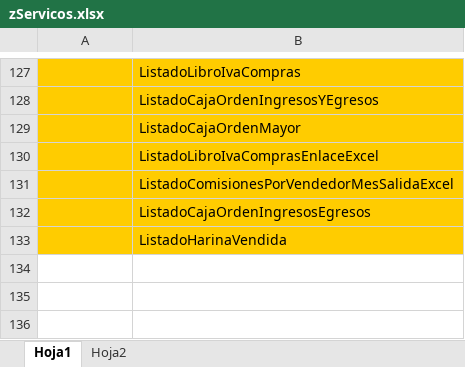
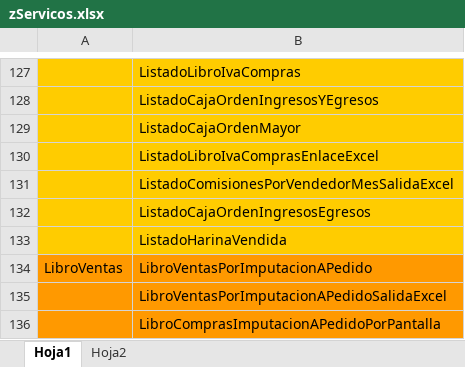
Before and after one commit to martincolts/diseno, an Excel workbook: zServicos.xlsx, sheet Hoja1, drawn as a sheet; only a part is shown, gaps mark what is left out; values as stored, in another font and other column widths than the file's, no borders; the diff names each change by its address in the sheet, - before the commit and + after, or states it on an @@ line.

```diff
--- a/zServicos.xlsx (sheet Hoja1)
+++ b/zServicos.xlsx (sheet Hoja1)
+row 134: LibroVentas | LibroVentasPorImputacionAPedido
+row 135:  | LibroVentasPorImputacionAPedidoSalidaExcel
+row 136:  | LibroComprasImputacionAPedidoPorPantalla
```
Also changed, not shown: 6 other files.
